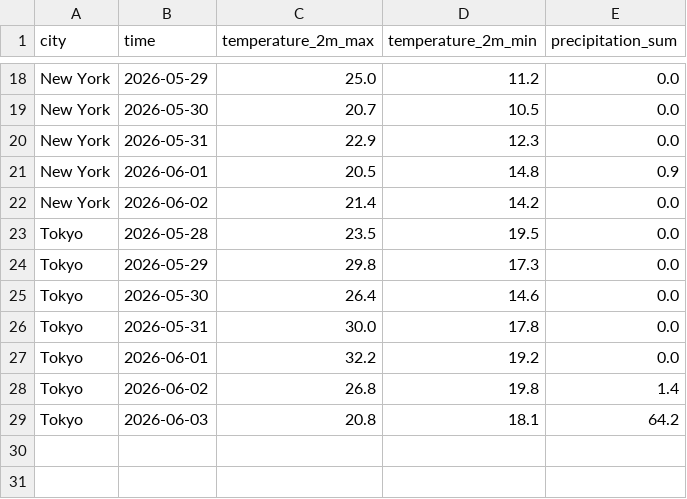
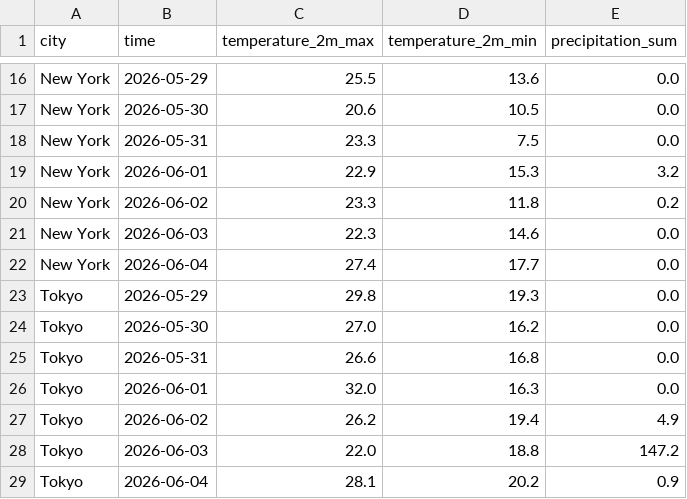
Before and after one commit to ChrisW09/Python-for-AI-Driven-Automation, a CSV file: 02_real_world_io/forecast.csv, drawn as a sheet; only a part is shown, gaps mark what is left out; removed rows and columns are numbered as before the commit, all else as after; the diff covers the shown part only; the diff names each change by its address in the sheet, - before the commit and + after, or states it on an @@ line.

```diff
--- a/02_real_world_io/forecast.csv
+++ b/02_real_world_io/forecast.csv
-C16 (temperature_2m_max): 25.0
+C16 (temperature_2m_max): 25.5
-D16 (temperature_2m_min): 11.2
+D16 (temperature_2m_min): 13.6
-C17 (temperature_2m_max): 20.7
+C17 (temperature_2m_max): 20.6
-C18 (temperature_2m_max): 22.9
+C18 (temperature_2m_max): 23.3
-D18 (temperature_2m_min): 12.3
+D18 (temperature_2m_min): 7.5
-C19 (temperature_2m_max): 20.5
+C19 (temperature_2m_max): 22.9
-D19 (temperature_2m_min): 14.8
+D19 (temperature_2m_min): 15.3
-E19 (precipitation_sum): 0.9
+E19 (precipitation_sum): 3.2
+row 20: New York | 2026-06-02 | 23.3 | 11.8 | 0.2
-B21 (time): 2026-06-02
+B21 (time): 2026-06-03
-C21 (temperature_2m_max): 21.4
+C21 (temperature_2m_max): 22.3
-D21 (temperature_2m_min): 14.2
+D21 (temperature_2m_min): 14.6
-row 23: Tokyo | 2026-05-28 | 23.5 | 19.5 | 0.0
+row 22: New York | 2026-06-04 | 27.4 | 17.7 | 0.0
-D23 (temperature_2m_min): 17.3
+D23 (temperature_2m_min): 19.3
-C24 (temperature_2m_max): 26.4
+C24 (temperature_2m_max): 27.0
-D24 (temperature_2m_min): 14.6
+D24 (temperature_2m_min): 16.2
-C25 (temperature_2m_max): 30.0
+C25 (temperature_2m_max): 26.6
-D25 (temperature_2m_min): 17.8
+D25 (temperature_2m_min): 16.8
-C26 (temperature_2m_max): 32.2
+C26 (temperature_2m_max): 32.0
-D26 (temperature_2m_min): 19.2
+D26 (temperature_2m_min): 16.3
-C27 (temperature_2m_max): 26.8
+C27 (temperature_2m_max): 26.2
-D27 (temperature_2m_min): 19.8
+D27 (temperature_2m_min): 19.4
-E27 (precipitation_sum): 1.4
+E27 (precipitation_sum): 4.9
-C28 (temperature_2m_max): 20.8
+C28 (temperature_2m_max): 22.0
-D28 (temperature_2m_min): 18.1
+D28 (temperature_2m_min): 18.8
-E28 (precipitation_sum): 64.2
+E28 (precipitation_sum): 147.2
+row 29: Tokyo | 2026-06-04 | 28.1 | 20.2 | 0.9
```
Also changed, not shown: 5 added rows, 7 removed rows and 23 edited cells elsewhere in this file, 28 other files.
